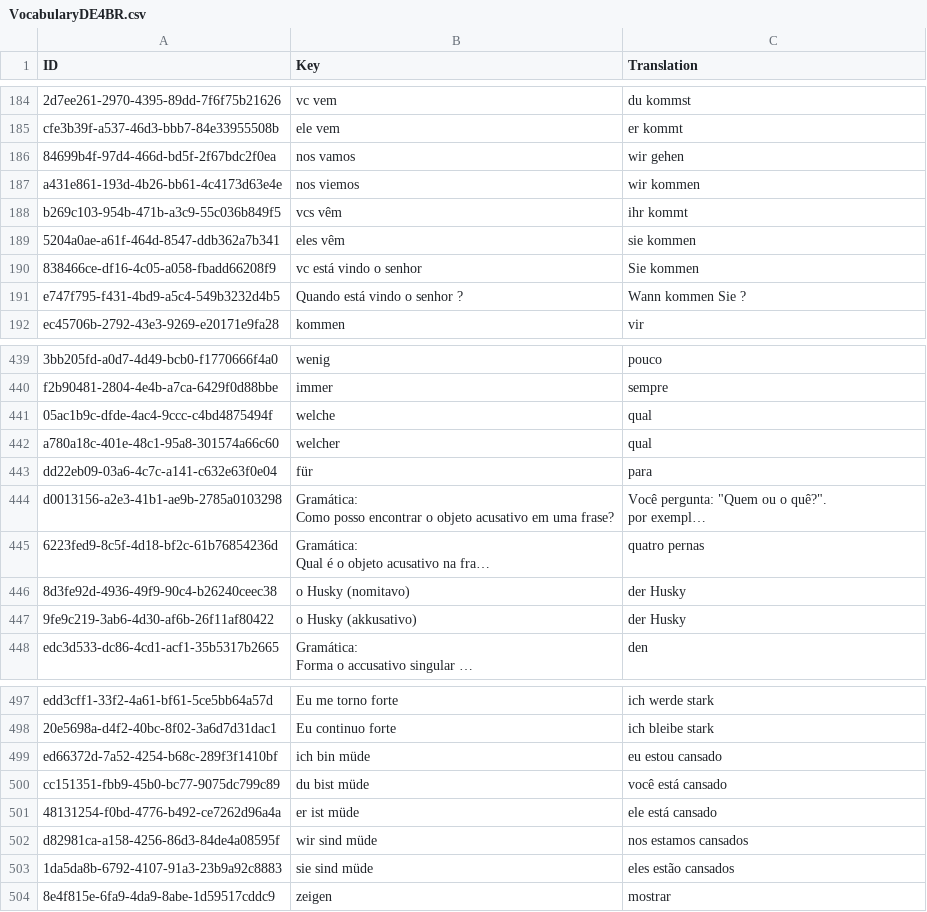
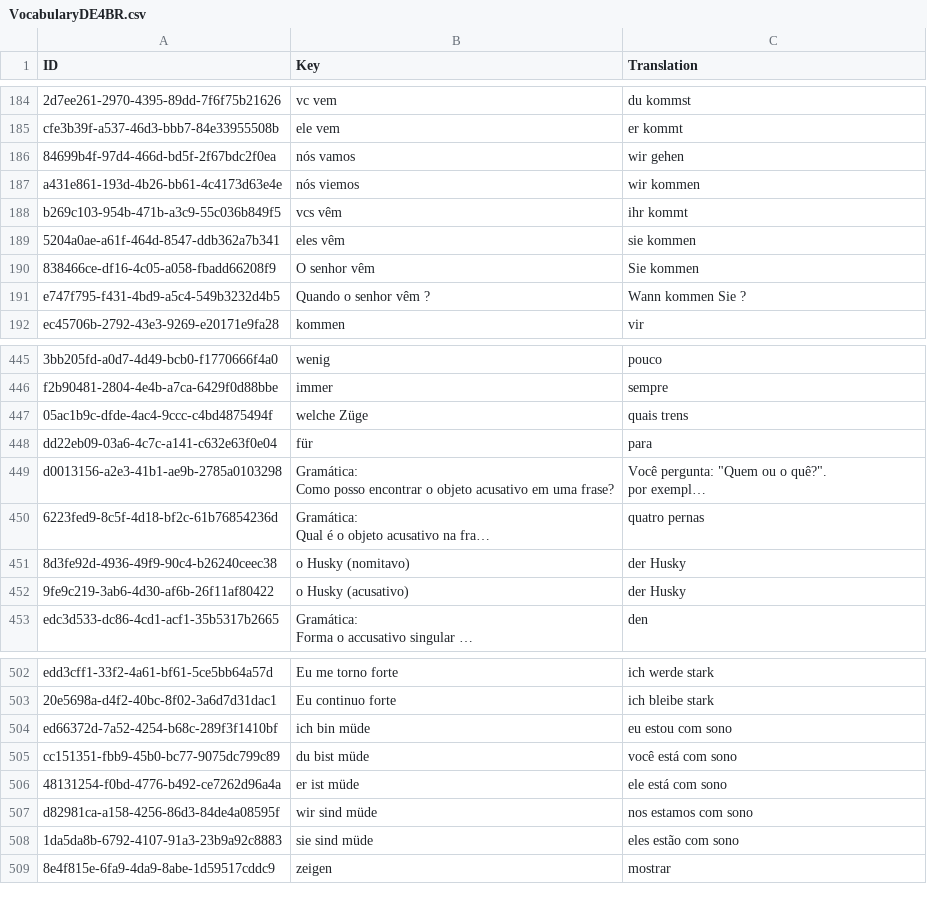
Before and after one commit to Tommmi/BrainDownload, a CSV file: Brain/Brain/VocabularyDE4BR.csv, drawn as a sheet; only a part is shown, gaps mark what is left out; long unchanged cells end in …; removed rows and columns are numbered as before the commit, all else as after; the diff covers the shown part only; the diff names each change by its address in the sheet, - before the commit and + after, or states it on an @@ line.

```diff
--- a/Brain/Brain/VocabularyDE4BR.csv
+++ b/Brain/Brain/VocabularyDE4BR.csv
-B186 (Key): nos vamos
+B186 (Key): nós vamos
-B187 (Key): nos viemos
+B187 (Key): nós viemos
-B190 (Key): vc está vindo o senhor
+B190 (Key): O senhor vêm
-B191 (Key): Quando está vindo o senhor ?
+B191 (Key): Quando o senhor vêm ?
-B447 (Key): welche
+B447 (Key): welche Züge
-C447 (Translation): qual
+C447 (Translation): quais trens
-row 442: a780a18c-401e-48c1-95a8-301574a66c60 | welcher | qual
-B452 (Key): o Husky (akkusativo)
+B452 (Key): o Husky (acusativo)
-C504 (Translation): eu estou cansado
+C504 (Translation): eu estou com sono
-C505 (Translation): você está cansado
+C505 (Translation): você está com sono
-C506 (Translation): ele está cansado
+C506 (Translation): ele está com sono
-C507 (Translation): nos estamos cansados
+C507 (Translation): nos estamos com sono
-C508 (Translation): eles estão cansados
+C508 (Translation): eles estão com sono
```
Also changed, not shown: 6 added rows and 14 edited cells elsewhere in this file, Brain/Brain/Vocabulary.csv, 1 other file.
